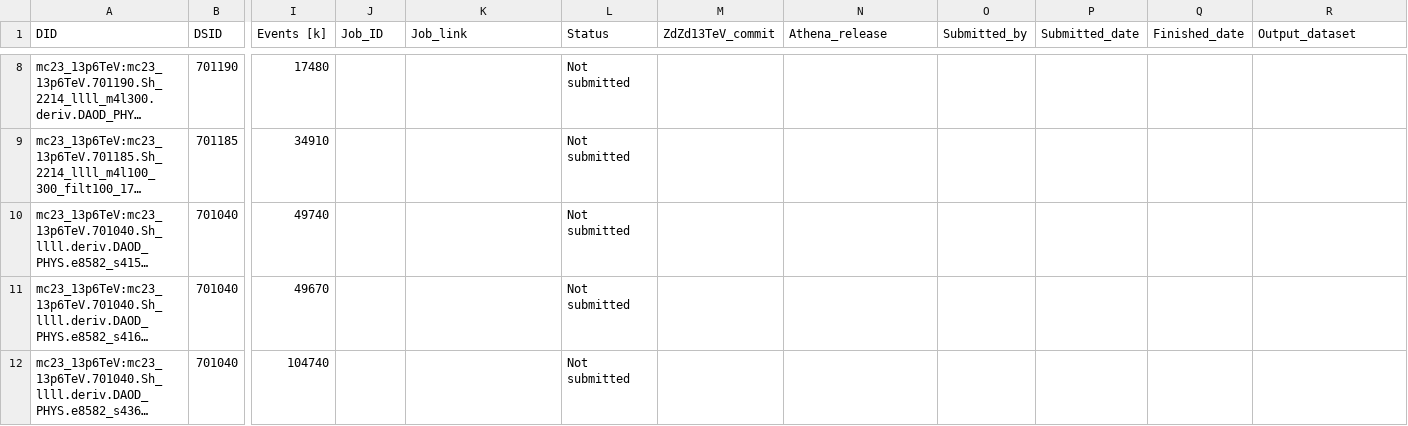
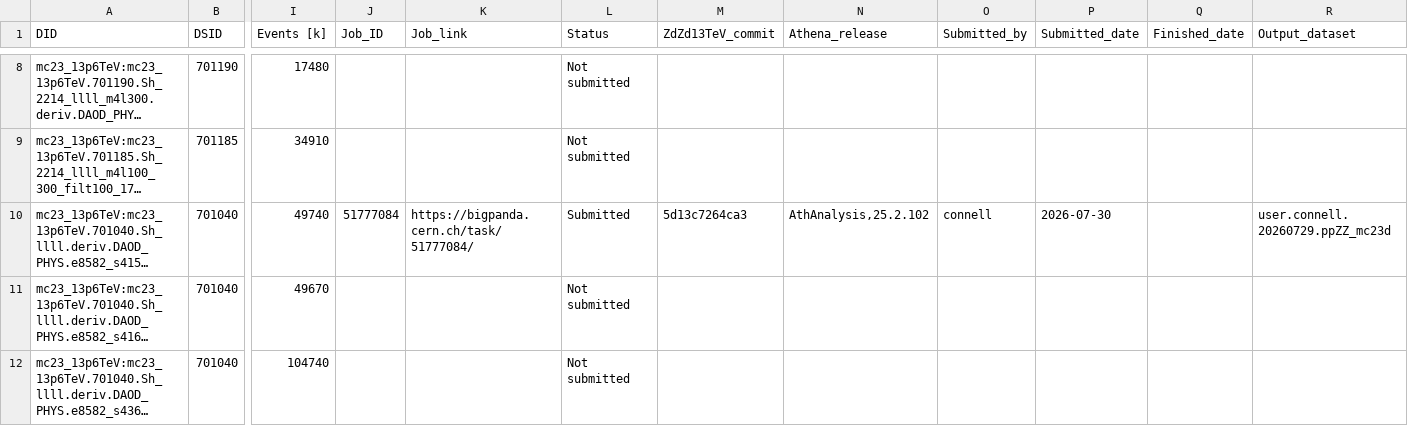
Before and after one commit to rsamconn/ZdZd_R3_production, a CSV file: data/ZZ_4l.csv, drawn as a sheet; only a part is shown, gaps mark what is left out; long unchanged cells end in …; the diff names each change by its address in the sheet, - before the commit and + after, or states it on an @@ line.

Commit message:
Added submission data for DSID 701040 mc23d.

```diff
--- a/data/ZZ_4l.csv
+++ b/data/ZZ_4l.csv
-J10 (Job_ID): (empty)
+J10 (Job_ID): 51777084
-K10 (Job_link): (empty)
+K10 (Job_link): https://bigpanda.cern.ch/task/51777084/
-L10 (Status): Not submitted
+L10 (Status): Submitted
-M10 (ZdZd13TeV_commit): (empty)
+M10 (ZdZd13TeV_commit): 5d13c7264ca3
-N10 (Athena_release): (empty)
+N10 (Athena_release): AthAnalysis,25.2.102
-O10 (Submitted_by): (empty)
+O10 (Submitted_by): connell
-P10 (Submitted_date): (empty)
+P10 (Submitted_date): 2026-07-30
-R10 (Output_dataset): (empty)
+R10 (Output_dataset): user.connell.20260729.ppZZ_mc23d
```
